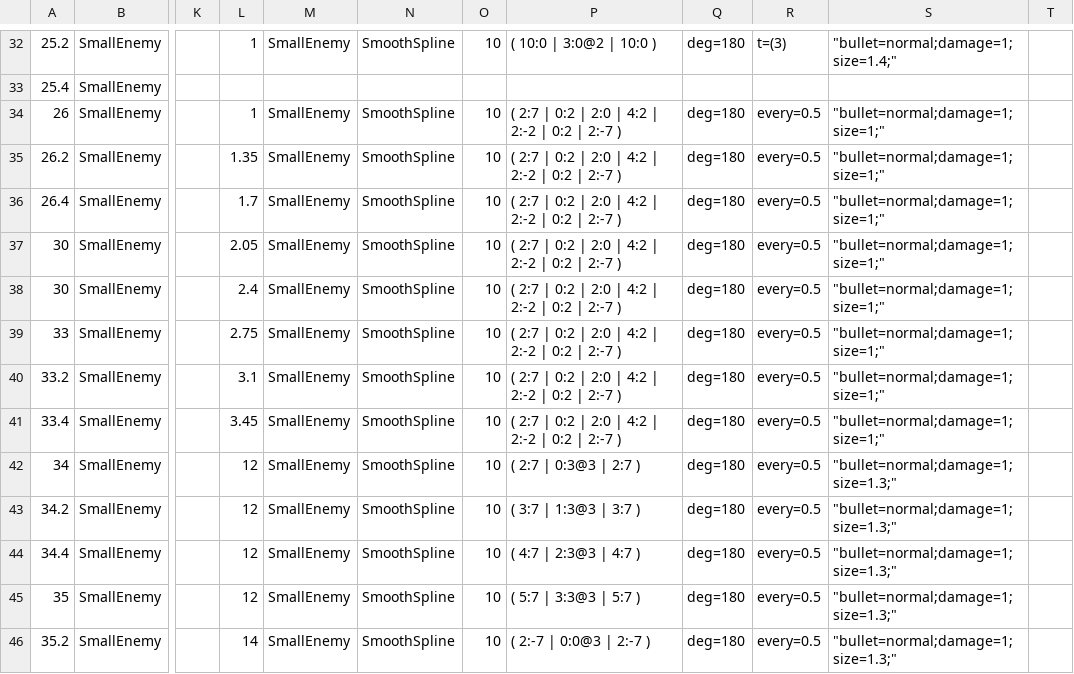
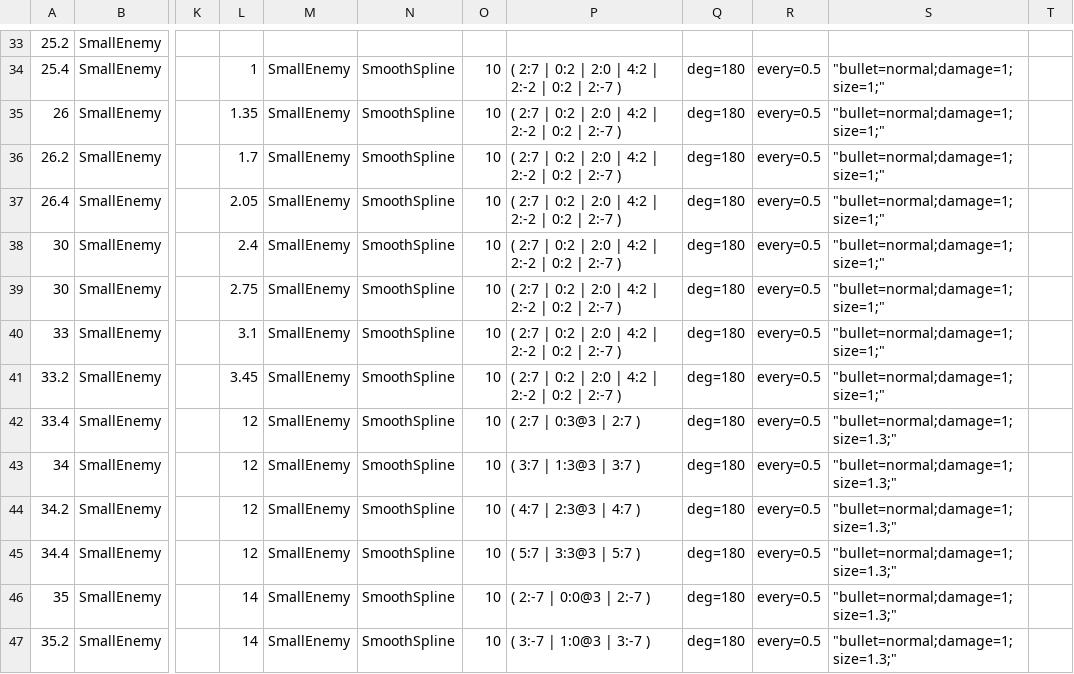
Before and after one commit to Yuto-Kambara/GrowShooting, a CSV file: Assets/AppearCSV/Appear.csv, drawn as a sheet; only a part is shown, gaps mark what is left out; addresses are those after the commit; the diff covers the shown part only; the diff names each change by its address in the sheet, - before the commit and + after, or states it on an @@ line.

```diff
--- a/Assets/AppearCSV/Appear.csv
+++ b/Assets/AppearCSV/Appear.csv
-L33: 1
+L33: (empty)
-M33: SmallEnemy
+M33: (empty)
-N33: SmoothSpline
+N33: (empty)
-O33: 10
+O33: (empty)
-P33: ( 10:0 | 3:0@2 | 10:0 )
+P33: (empty)
-Q33: deg=180
+Q33: (empty)
-R33: t=(3)
+R33: (empty)
-S33: "bullet=normal;damage=1;size=1.4;"
+S33: (empty)
-L34: (empty)
+L34: 1
-M34: (empty)
+M34: SmallEnemy
-N34: (empty)
+N34: SmoothSpline
-O34: (empty)
+O34: 10
-P34: (empty)
+P34: ( 2:7 | 0:2 | 2:0 | 4:2 | 2:-2 | 0:2 | 2:-7 )
-Q34: (empty)
+Q34: deg=180
-R34: (empty)
+R34: every=0.5
-S34: (empty)
+S34: "bullet=normal;damage=1;size=1;"
-L35: 1
+L35: 1.35
-L36: 1.35
+L36: 1.7
-L37: 1.7
+L37: 2.05
-L38: 2.05
+L38: 2.4
-L39: 2.4
+L39: 2.75
-L40: 2.75
+L40: 3.1
-L41: 3.1
+L41: 3.45
-L42: 3.45
+L42: 12
-P42: ( 2:7 | 0:2 | 2:0 | 4:2 | 2:-2 | 0:2 | 2:-7 )
+P42: ( 2:7 | 0:3@3 | 2:7 )
-S42: "bullet=normal;damage=1;size=1;"
+S42: "bullet=normal;damage=1;size=1.3;"
-P43: ( 2:7 | 0:3@3 | 2:7 )
+P43: ( 3:7 | 1:3@3 | 3:7 )
-P44: ( 3:7 | 1:3@3 | 3:7 )
+P44: ( 4:7 | 2:3@3 | 4:7 )
-P45: ( 4:7 | 2:3@3 | 4:7 )
+P45: ( 5:7 | 3:3@3 | 5:7 )
-L46: 12
+L46: 14
-P46: ( 5:7 | 3:3@3 | 5:7 )
+P46: ( 2:-7 | 0:0@3 | 2:-7 )
-P47: ( 2:-7 | 0:0@3 | 2:-7 )
+P47: ( 3:-7 | 1:0@3 | 3:-7 )
```
Also changed, not shown: 1 added row and 90 edited cells elsewhere in this file, 3 other files.
